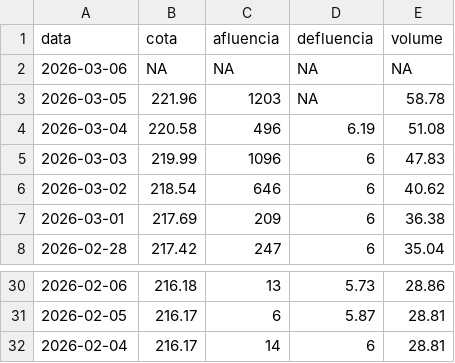
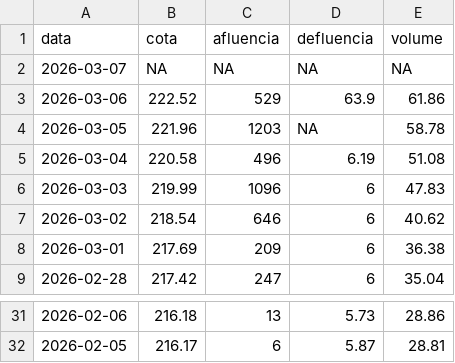
Before and after one commit to paulobarros/res_pedra, a CSV file: data/pedra_dados.csv, drawn as a sheet; only a part is shown, gaps mark what is left out.

```diff
--- a/data/pedra_dados.csv
+++ b/data/pedra_dados.csv
@@ -1,3 +1,4 @@
 "data","cota","afluencia","defluencia","volume"
-2026-03-06,NA,NA,NA,NA
+2026-03-07,NA,NA,NA,NA
+2026-03-06,222.52,529,63.9,61.86
 2026-03-05,221.96,1203,NA,58.78
@@ -31,2 +32 @@
 2026-02-05,216.17,6,5.87,28.81
-2026-02-04,216.17,14,6,28.81
```
Also changed, not shown: 3 other files.
